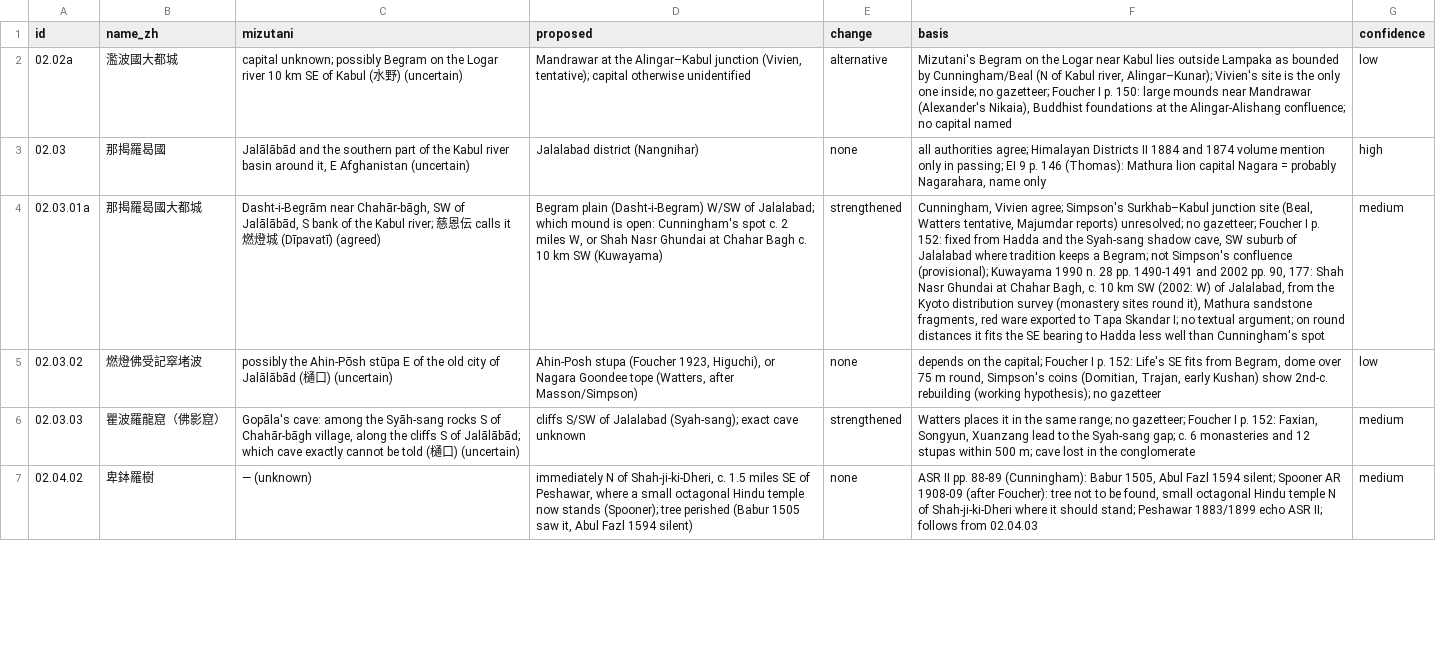
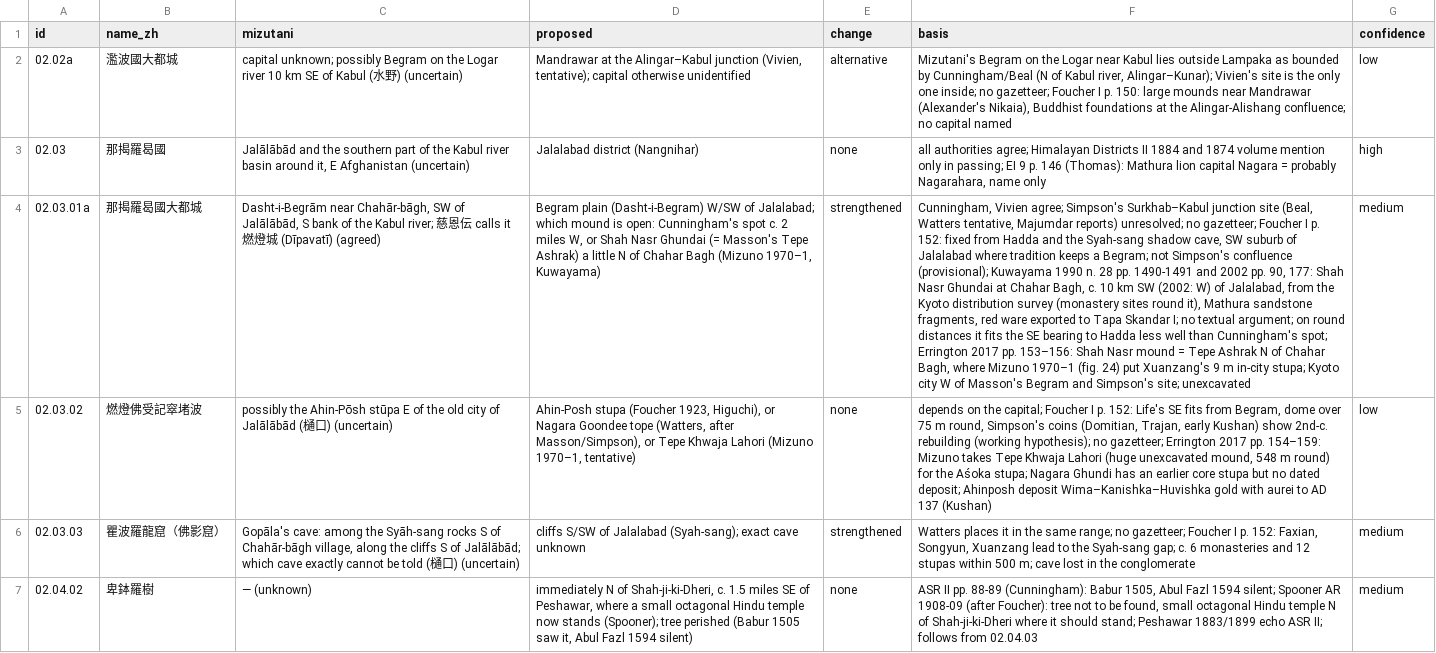
Before and after one commit to kengoharimoto/xuanzang-places, a TSV file: data/notes/updates_02-03.tsv, drawn as a sheet; only a part is shown; the diff names each change by its address in the sheet, - before the commit and + after, or states it on an @@ line.

```diff
--- a/data/notes/updates_02-03.tsv
+++ b/data/notes/updates_02-03.tsv
-D4 (proposed): …Nasr Ghundai at Chahar Bagh c. 10 km SW (Kuwayama)
+D4 (proposed): …Nasr Ghundai (= Masson's Tepe Ashrak) a little N of Chahar Bagh (Mizuno 1970–1, Kuwayama)
-F4 (basis): …than Cunningham's spot
+F4 (basis): …than Cunningham's spot; Errington 2017 pp. 153–156: Shah Nasr mound = Tepe Ashrak N of Chahar Bagh, where Mizuno 1970–1 (fig. 24) put Xuanzang's 9 m in-city stupa; Kyoto city W of Masson's Begram and Simpson's site; unexcavated
-D5 (proposed): …(Watters, after Masson/Simpson)
+D5 (proposed): …(Watters, after Masson/Simpson), or Tepe Khwaja Lahori (Mizuno 1970–1, tentative)
-F5 (basis): …hypothesis); no gazetteer
+F5 (basis): …hypothesis); no gazetteer; Errington 2017 pp. 154–159: Mizuno takes Tepe Khwaja Lahori (huge unexcavated mound, 548 m round) for the Aśoka stupa; Nagara Ghundi has an earlier core stupa but no dated deposit; Ahinposh deposit Wima–Kanishka–Huvishka gold with aurei to AD 137 (Kushan)
```
Also changed, not shown: data/literature.tsv, data/notes/updates_01-12.tsv, 22 other files.
